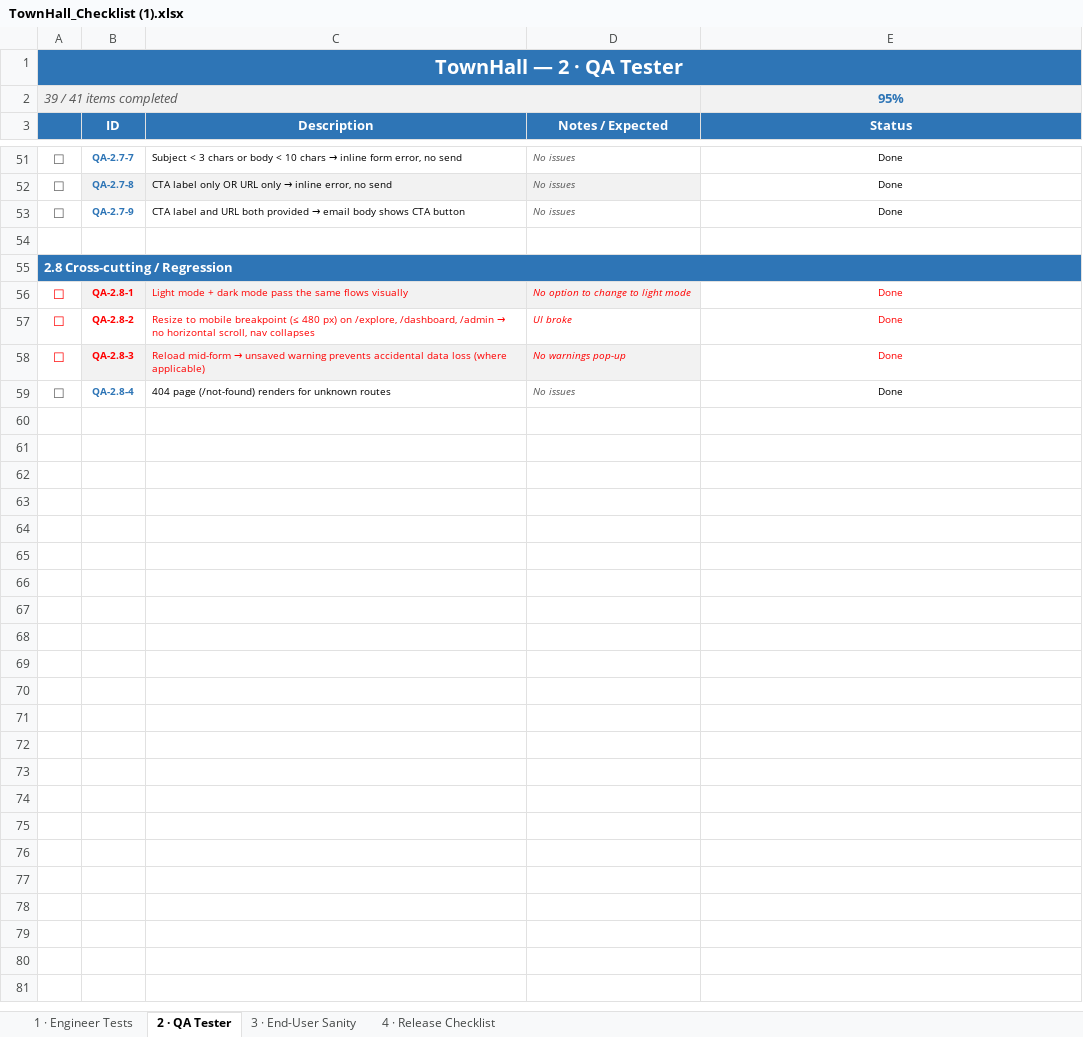
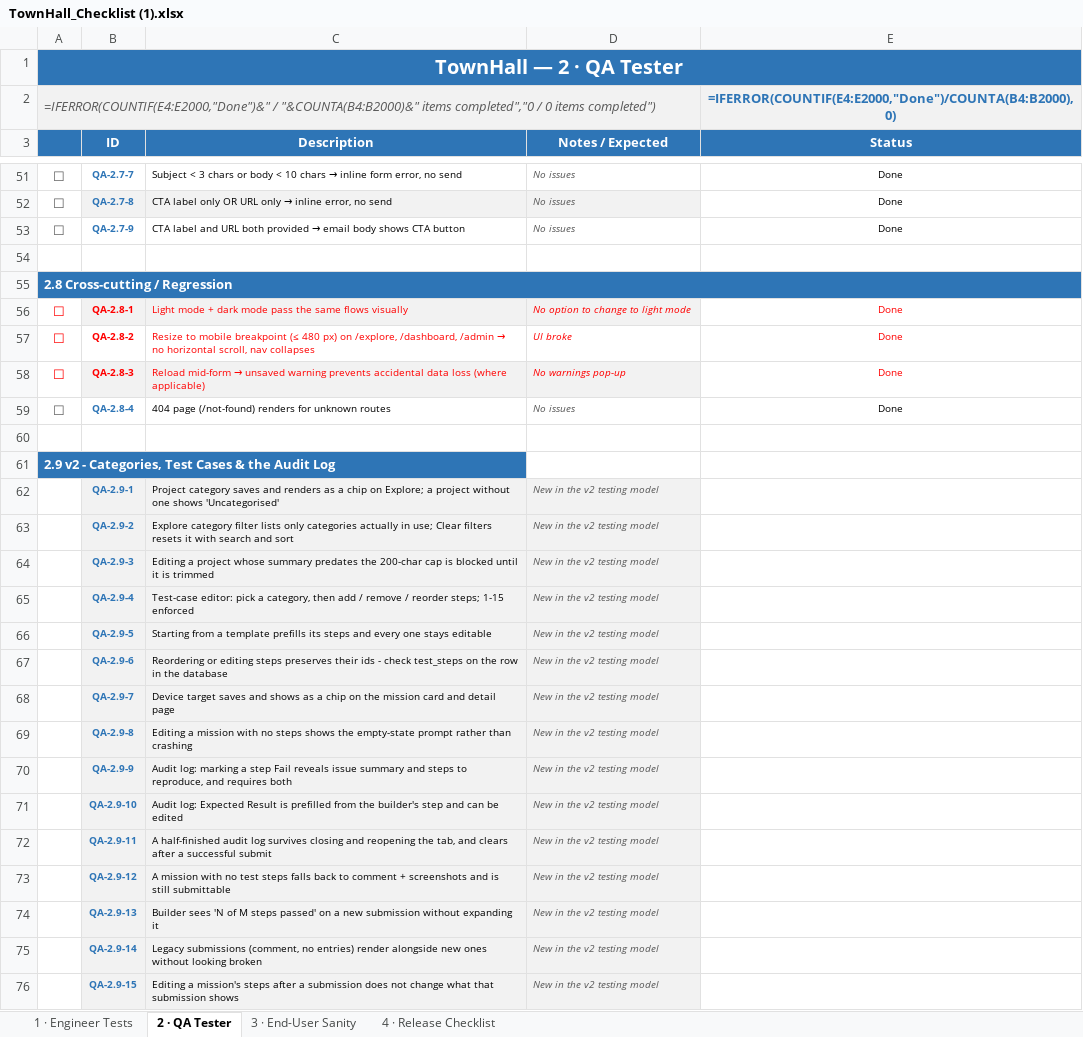
Before and after one commit to Chrisemeka/town_hall, an Excel workbook: TownHall_Checklist (1).xlsx, sheet 2 · QA Tester, drawn as a sheet; only a part is shown, gaps mark what is left out; values as stored, in another font and other column widths than the file's, no borders; formulas without a stored value are shown as written; conditional formats not drawn; removed rows and columns are numbered as before the commit, all else as after; the diff covers the shown part only; the diff names each change by its address in the sheet, - before the commit and + after, or states it on an @@ line.

```diff
--- a/TownHall_Checklist (1).xlsx (sheet 2 · QA Tester)
+++ b/TownHall_Checklist (1).xlsx (sheet 2 · QA Tester)
-B1:E1 fill: #2E75B6
+B1:E1 fill: none
-row 2: 39 / 41 items completed |  |  |  | 95%
+row 2: =IFERROR(COUNTIF(E4:E2000,"Done")&" / "&COUNTA(B4:B2000)&" items completed","0 / 0 items completed") |  |  |  | =IFERROR(COUNTIF(E4:E2000,"Done")/COUNTA(B4:B2000),0)
-B55:E55 fill: #2E75B6
+B55:E55 fill: none
+row 60: (empty)
+row 61: 2.9 v2 - Categories, Test Cases & the Audit Log
+row 62:  | QA-2.9-1 | Project category saves and renders as a chip on Explore; a project without one shows 'Uncategorised' | New in the v2 testing model
+row 63:  | QA-2.9-2 | Explore category filter lists only categories actually in use; Clear filters resets it with search and sort | New in the v2 testing model
+row 64:  | QA-2.9-3 | Editing a project whose summary predates the 200-char cap is blocked until it is trimmed | New in the v2 testing model
+row 65:  | QA-2.9-4 | Test-case editor: pick a category, then add / remove / reorder steps; 1-15 enforced | New in the v2 testing model
+row 66:  | QA-2.9-5 | Starting from a template prefills its steps and every one stays editable | New in the v2 testing model
+row 67:  | QA-2.9-6 | Reordering or editing steps preserves their ids - check test_steps on the row in the database | New in the v2 testing model
+row 68:  | QA-2.9-7 | Device target saves and shows as a chip on the mission card and detail page | New in the v2 testing model
+row 69:  | QA-2.9-8 | Editing a mission with no steps shows the empty-state prompt rather than crashing | New in the v2 testing model
+row 70:  | QA-2.9-9 | Audit log: marking a step Fail reveals issue summary and steps to reproduce, and requires both | New in the v2 testing model
+row 71:  | QA-2.9-10 | Audit log: Expected Result is prefilled from the builder's step and can be edited | New in the v2 testing model
+row 72:  | QA-2.9-11 | A half-finished audit log survives closing and reopening the tab, and clears after a successful submit | New in the v2 testing model
+row 73:  | QA-2.9-12 | A mission with no test steps falls back to comment + screenshots and is still submittable | New in the v2 testing model
+row 74:  | QA-2.9-13 | Builder sees 'N of M steps passed' on a new submission without expanding it | New in the v2 testing model
+row 75:  | QA-2.9-14 | Legacy submissions (comment, no entries) render alongside new ones without looking broken | New in the v2 testing model
+row 76:  | QA-2.9-15 | Editing a mission's steps after a submission does not change what that submission shows | New in the v2 testing model
```
Also changed, not shown: 9 edited cells and cell formats elsewhere in this sheet, sheet 1 · Engineer Tests, sheet 3 · End-User Sanity, sheet 4 · Release Checklist.
